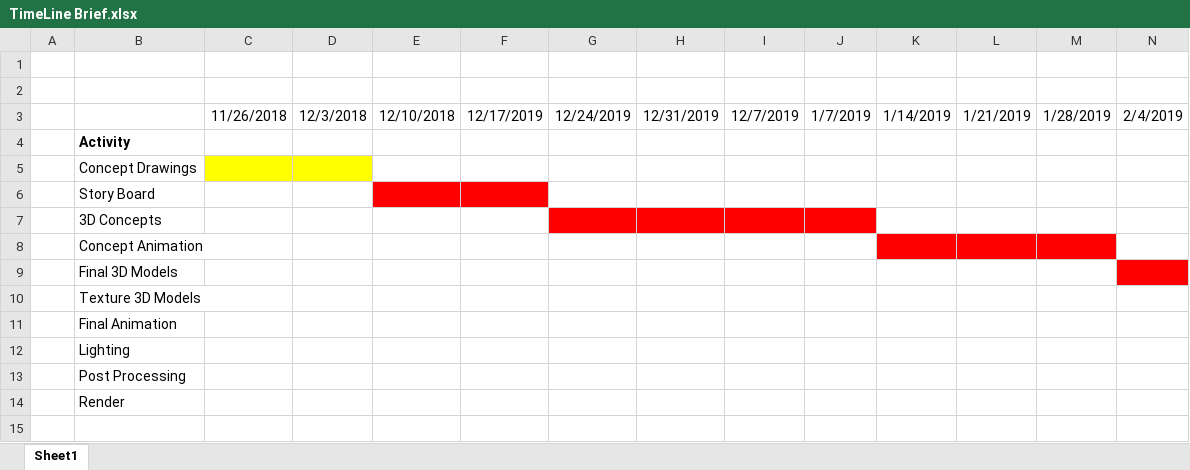
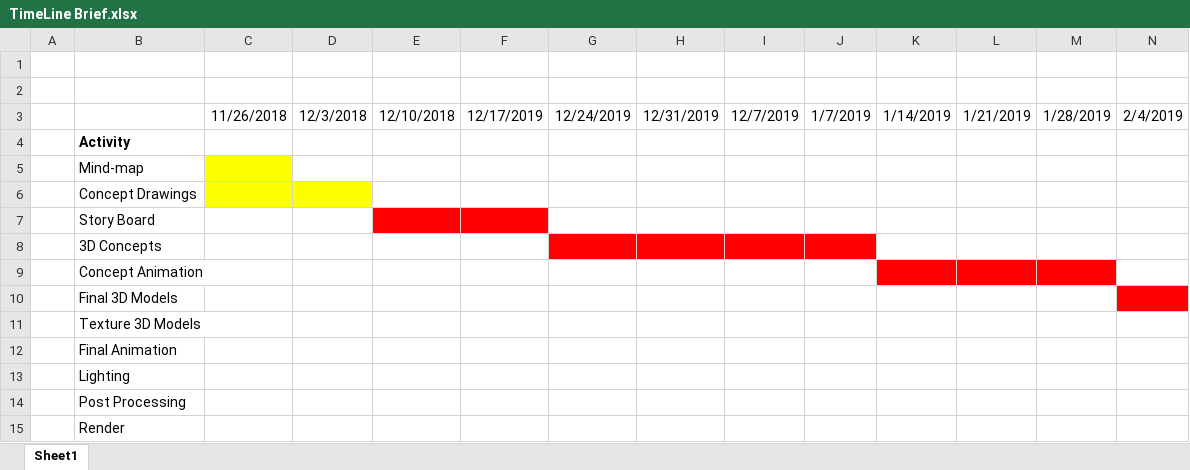
Before and after one commit to LewisMoltenPlanet/Collage-Work, an Excel workbook: TimeLine Brief.xlsx, sheet Sheet1, drawn as a sheet; only a part is shown; values as stored, in another font and other column widths than the file's, no borders; rows hold the shown columns only; the diff names each change by its address in the sheet, - before the commit and + after, or states it on an @@ line.

```diff
--- a/TimeLine Brief.xlsx (sheet Sheet1)
+++ b/TimeLine Brief.xlsx (sheet Sheet1)
+row 5:  | Mind-map
```
Also changed, not shown: 1 other file.
